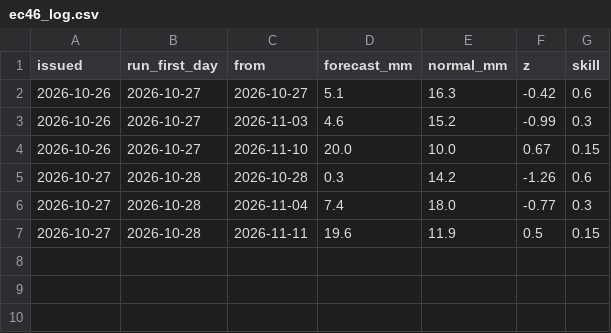
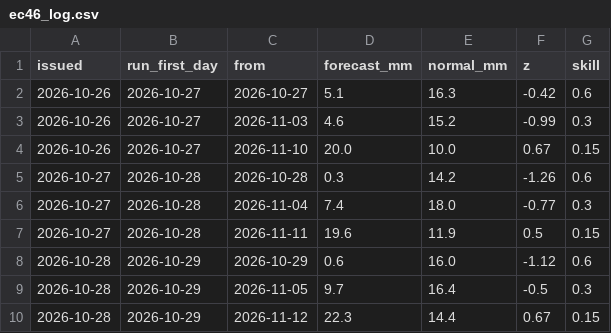
Before and after one commit to robertdoanesolomon/Flag_Predictor, a CSV file: data/termly/ec46_log.csv, drawn as a sheet.

```diff
--- a/data/termly/ec46_log.csv
+++ b/data/termly/ec46_log.csv
@@ -7 +7,4 @@ issued,run_first_day,from,forecast_mm,normal_mm,z,skill
 2026-10-27,2026-10-28,2026-11-11,19.6,11.9,0.5,0.15
+2026-10-28,2026-10-29,2026-10-29,0.6,16.0,-1.12,0.6
+2026-10-28,2026-10-29,2026-11-05,9.7,16.4,-0.5,0.3
+2026-10-28,2026-10-29,2026-11-12,22.3,14.4,0.67,0.15
```
Also changed, not shown: 1 other file.
